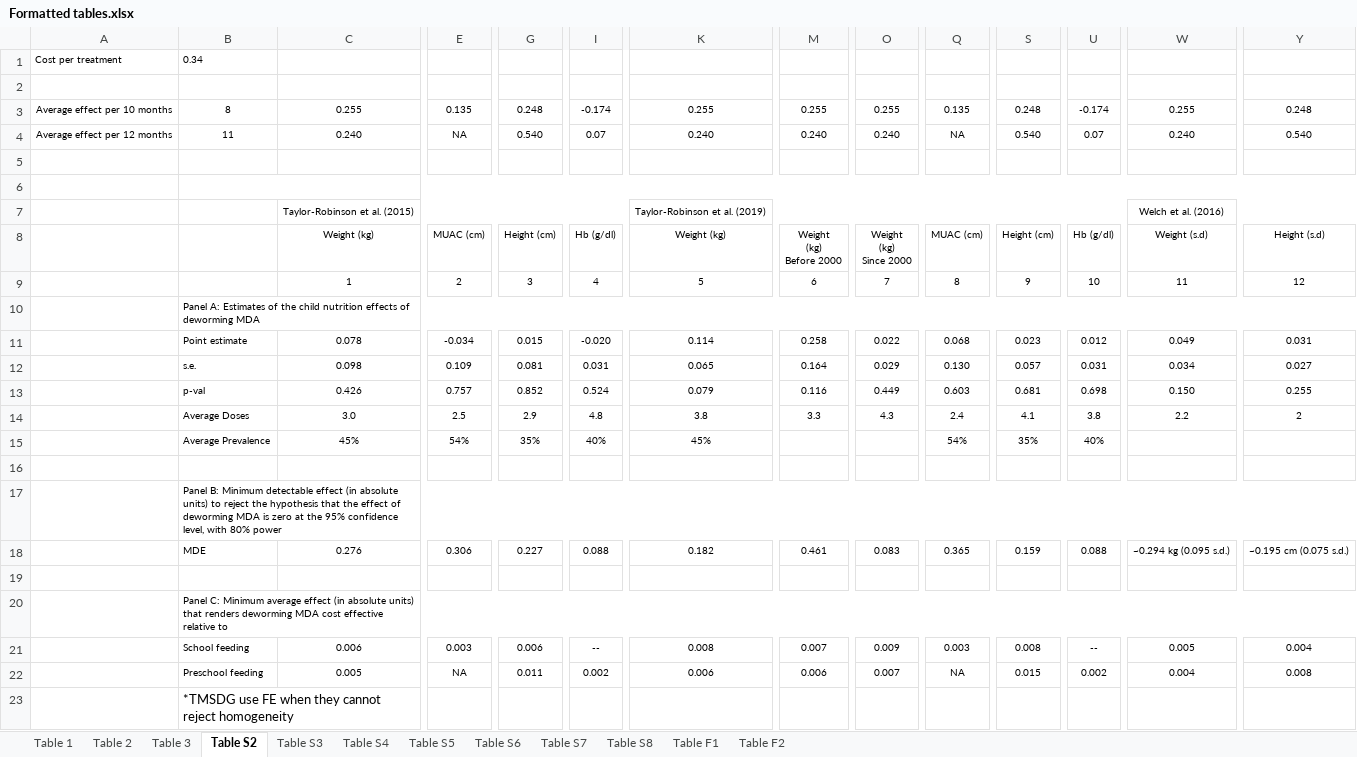
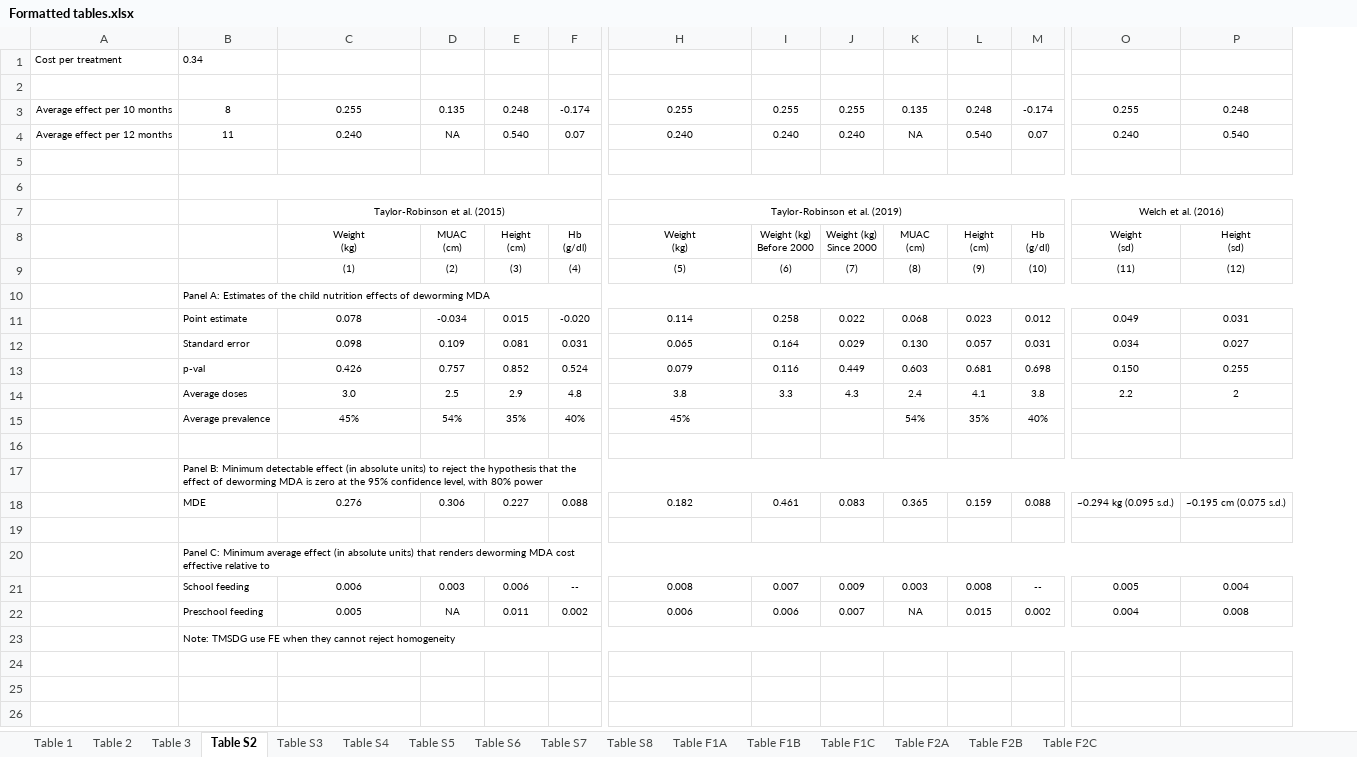
Before and after one commit to DevInnovationLab/deworming, an Excel workbook: output/Formatted tables.xlsx, sheet Table S2, drawn as a sheet; only a part is shown, gaps mark what is left out; values as stored, in another font and other column widths than the file's, no borders; removed rows and columns are numbered as before the commit, all else as after; rows hold the shown columns only; ↵ is a line break in a cell; the diff covers the shown part only; the diff names each change by its address in the sheet, - before the commit and + after, or states it on an @@ line.

Commit message:
fix order or rows in publication bias tables

```diff
--- a/output/Formatted tables.xlsx (sheet Table S2)
+++ b/output/Formatted tables.xlsx (sheet Table S2)
-sheet tab: Table F1
+sheet tab: Table F1A
-sheet tab: Table F2
+sheet tab: Table F2A
+sheet tab: Table F1B
+sheet tab: Table F1C
+sheet tab: Table F2B
+sheet tab: Table F2C
-C8: Weight (kg)
+C8: Weight ↵ (kg)
-D8: MUAC (cm)
+D8: MUAC ↵ (cm)
-E8: Height (cm)
+E8: Height ↵ (cm)
-F8: Hb (g/dl)
+F8: Hb ↵ (g/dl)
-H8: Weight (kg)
+H8: Weight ↵ (kg)
-I8: Weight ↵ (kg) ↵ Before 2000
+I8: Weight (kg) ↵ Before 2000
-J8: Weight ↵ (kg) ↵ Since 2000
+J8: Weight (kg) ↵ Since 2000
-K8: MUAC (cm)
+K8: MUAC ↵ (cm)
-L8: Height (cm)
+L8: Height ↵ (cm)
-M8: Hb (g/dl)
+M8: Hb ↵ (g/dl)
-O8: Weight (s.d)
+O8: Weight ↵ (sd)
-P8: Height (s.d)
+P8: Height ↵ (sd)
-row 9:  |  | 1 | 2 | 3 | 4 | 5 | 6 | 7 | 8 | 9 | 10 | 11 | 12
+row 9:  |  | (1) | (2) | (3) | (4) | (5) | (6) | (7) | (8) | (9) | (10) | (11) | (12)
-B12: s.e.
+B12: Standard error
-B14: Average Doses
+B14: Average doses
-B15: Average Prevalence
+B15: Average prevalence
-B23: *TMSDG use FE…
+B23: Note: TMSDG use FE…
@@ B23 text size: smaller @@
+B23:P23 merged
```
Also changed, not shown: 9 removed columns elsewhere in this sheet, sheet Table F2A, sheet Table F1A, sheet Table 3, sheet Table S4, sheet Table S7, sheet Table S3, 4 more sheets, formulas that keep their value, hidden cells, 3 other files.
